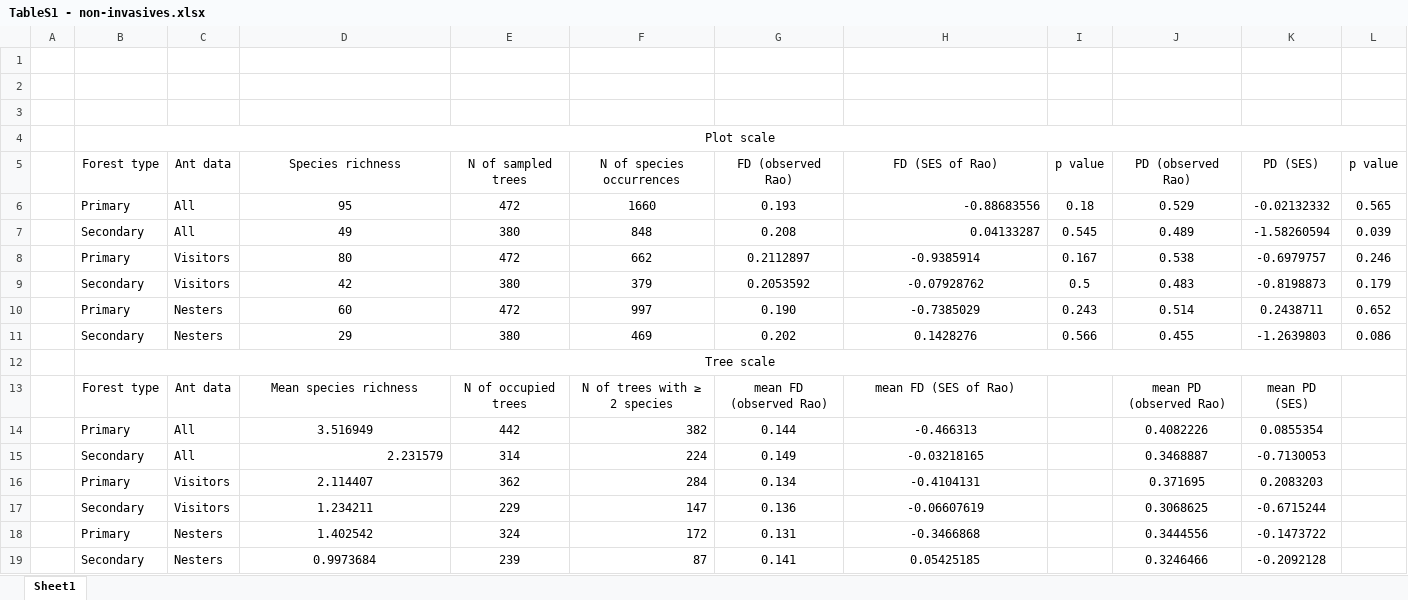
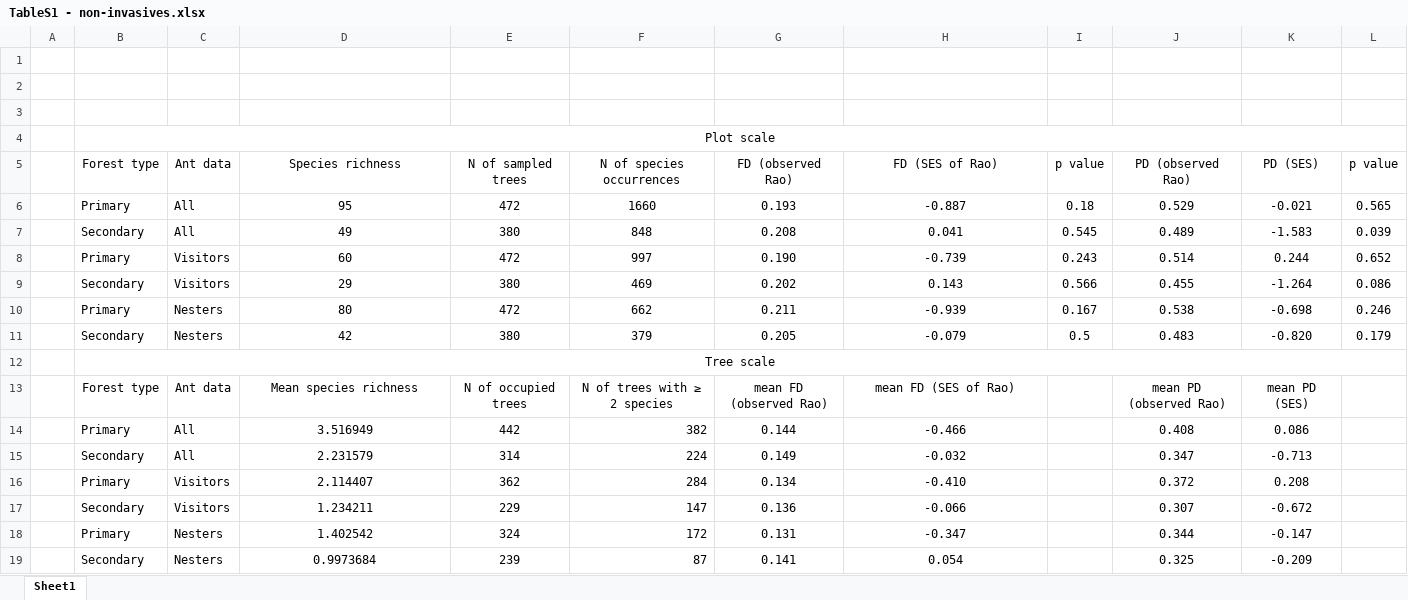
Before and after one commit to myrmecophil/wanang_ants, an Excel workbook: Rao Q tables/non-invasive only/TableS1 - non-invasives.xlsx, sheet Sheet1, drawn as a sheet; values as stored, in another font and other column widths than the file's, no borders; removed rows and columns are numbered as before the commit, all else as after; the diff names each change by its address in the sheet, - before the commit and + after, or states it on an @@ line.

```diff
--- a/Rao Q tables/non-invasive only/TableS1 - non-invasives.xlsx (sheet Sheet1)
+++ b/Rao Q tables/non-invasive only/TableS1 - non-invasives.xlsx (sheet Sheet1)
-H6 (FD (SES of Rao)): -0.88683556
+H6 (FD (SES of Rao)): -0.887
-H6:H7 alignment: right
+H6:H7 alignment: center
-K6 (PD (SES)): -0.02132332
+K6 (PD (SES)): -0.021
-H7 (FD (SES of Rao)): 0.04133287
+H7 (FD (SES of Rao)): 0.041
-K7 (PD (SES)): -1.58260594
+K7 (PD (SES)): -1.583
-row 8:  | Primary | Visitors | 80 | 472 | 662 | 0.2112897 | -0.9385914 | 0.167 | 0.538 | -0.6979757 | 0.246
-row 9:  | Secondary | Visitors | 42 | 380 | 379 | 0.2053592 | -0.07928762 | 0.5 | 0.483 | -0.8198873 | 0.179
-C8:C9 (Ant data): Nesters
+C8:C9 (Ant data): Visitors
-H8 (FD (SES of Rao)): -0.7385029
+H8 (FD (SES of Rao)): -0.739
-K8 (PD (SES)): 0.2438711
+K8 (PD (SES)): 0.244
-H9 (FD (SES of Rao)): 0.1428276
+H9 (FD (SES of Rao)): 0.143
-K9 (PD (SES)): -1.2639803
+K9 (PD (SES)): -1.264
+row 10:  | Primary | Nesters | 80 | 472 | 662 | 0.211 | -0.939 | 0.167 | 0.538 | -0.698 | 0.246
+row 11:  | Secondary | Nesters | 42 | 380 | 379 | 0.205 | -0.079 | 0.5 | 0.483 | -0.820 | 0.179
-H14 (FD (SES of Rao)): -0.466313
+H14 (FD (SES of Rao)): -0.466
-J14 (PD (observed Rao)): 0.4082226
+J14 (PD (observed Rao)): 0.408
-K14 (PD (SES)): 0.0855354
+K14 (PD (SES)): 0.086
-D15 alignment: right
+D15 alignment: center
-H15 (FD (SES of Rao)): -0.03218165
+H15 (FD (SES of Rao)): -0.032
-J15 (PD (observed Rao)): 0.3468887
+J15 (PD (observed Rao)): 0.347
-K15 (PD (SES)): -0.7130053
+K15 (PD (SES)): -0.713
-H16 (FD (SES of Rao)): -0.4104131
+H16 (FD (SES of Rao)): -0.410
-J16 (PD (observed Rao)): 0.371695
+J16 (PD (observed Rao)): 0.372
-K16 (PD (SES)): 0.2083203
+K16 (PD (SES)): 0.208
-H17 (FD (SES of Rao)): -0.06607619
+H17 (FD (SES of Rao)): -0.066
-J17 (PD (observed Rao)): 0.3068625
+J17 (PD (observed Rao)): 0.307
-K17 (PD (SES)): -0.6715244
+K17 (PD (SES)): -0.672
-H18 (FD (SES of Rao)): -0.3466868
+H18 (FD (SES of Rao)): -0.347
-J18 (PD (observed Rao)): 0.3444556
+J18 (PD (observed Rao)): 0.344
-K18 (PD (SES)): -0.1473722
+K18 (PD (SES)): -0.147
-H19 (FD (SES of Rao)): 0.05425185
+H19 (FD (SES of Rao)): 0.054
-J19 (PD (observed Rao)): 0.3246466
+J19 (PD (observed Rao)): 0.325
-K19 (PD (SES)): -0.2092128
+K19 (PD (SES)): -0.209
```
Also changed, not shown: Rao Q tables/all/Table1.xlsx.
